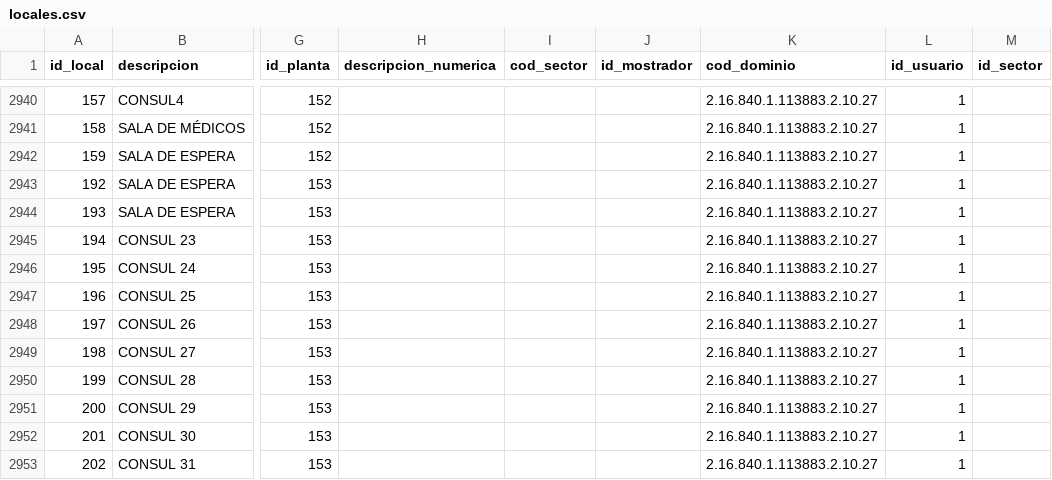
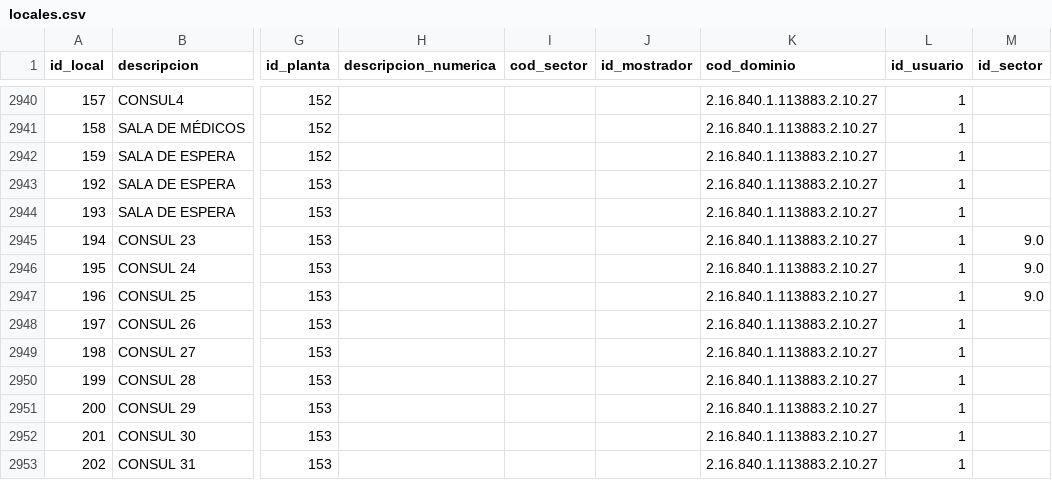
Before and after one commit to DGSiSan-AF/camas, a CSV file: db/locales.csv, drawn as a sheet; only a part is shown, gaps mark what is left out; the diff names each change by its address in the sheet, - before the commit and + after, or states it on an @@ line.

```diff
--- a/db/locales.csv
+++ b/db/locales.csv
-M2945:M2947 (id_sector): (empty)
+M2945:M2947 (id_sector): 9.0
```
Also changed, not shown: db/elementos.csv, db/sectores.csv, 5 other files.
